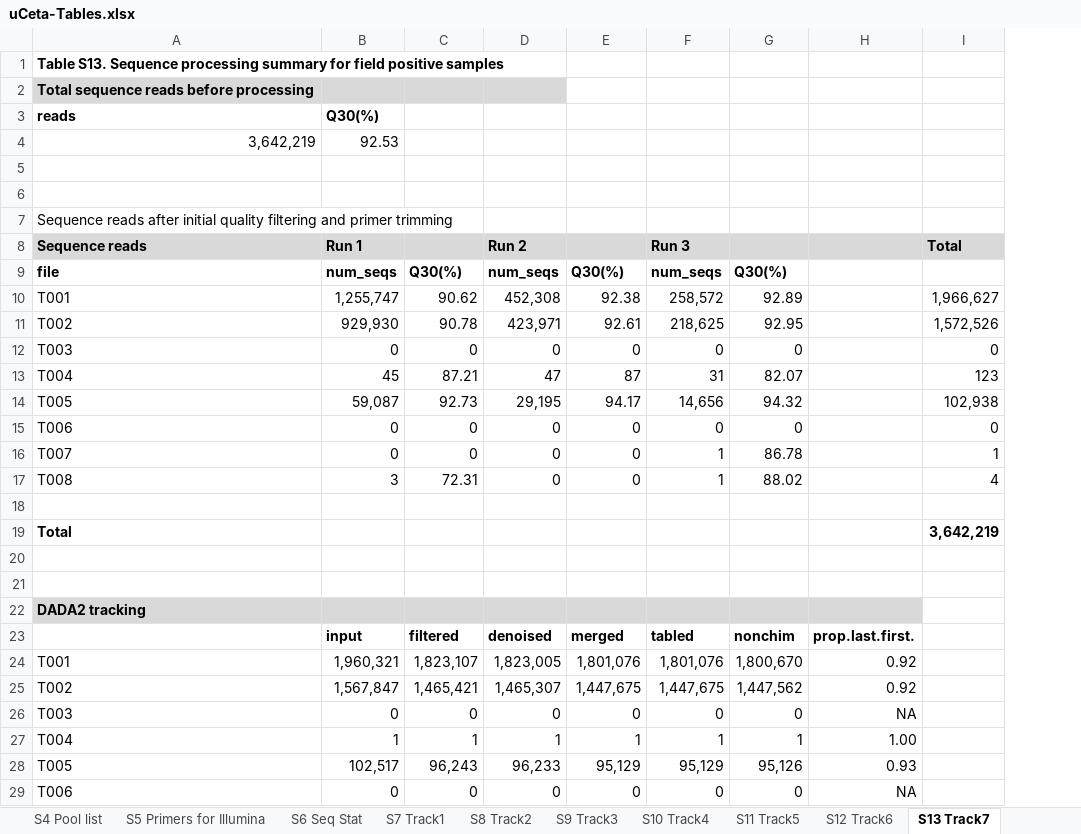
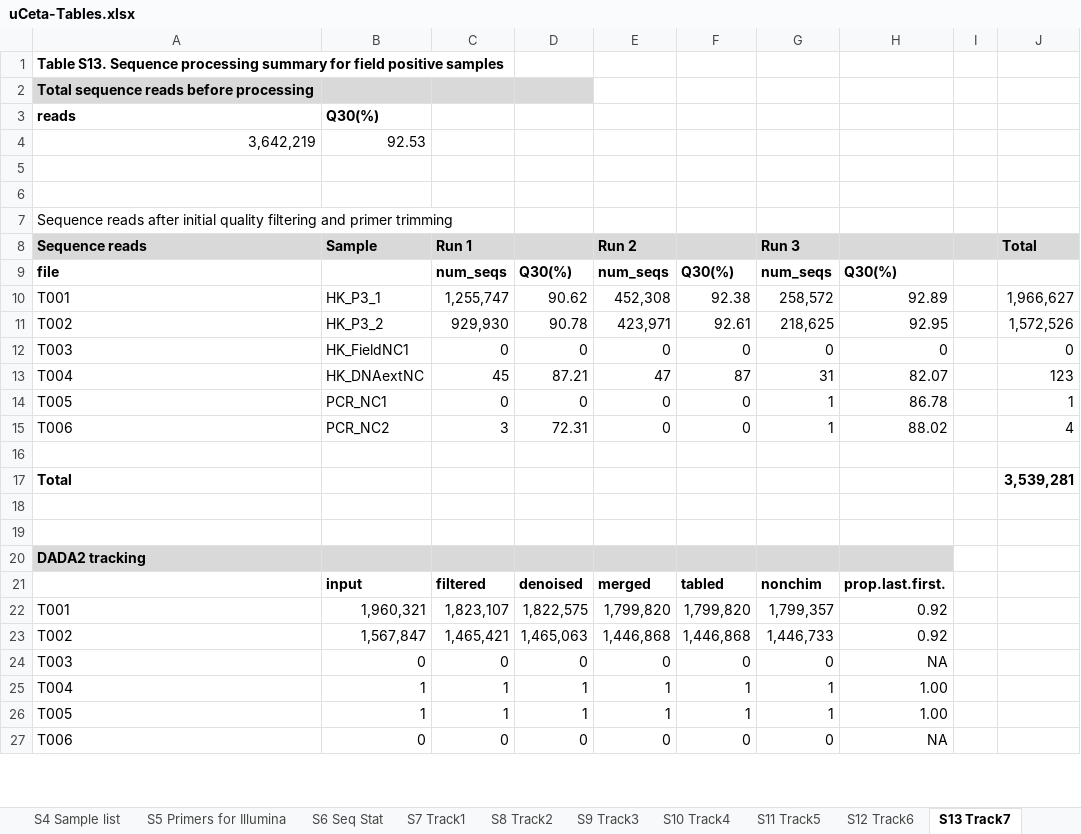
Before and after one commit to ong8181/micro-ceta, an Excel workbook: 03_FigCode/data_table/uCeta-Tables.xlsx, sheet S13 Track7, drawn as a sheet; only a part is shown; values as stored, in another font and other column widths than the file's, no borders; 1 other sheet too large or unreadable and not compared; removed rows and columns are numbered as before the commit, all else as after; the diff covers the shown part only; the diff names each change by its address in the sheet, - before the commit and + after, or states it on an @@ line.

```diff
--- a/03_FigCode/data_table/uCeta-Tables.xlsx (sheet S13 Track7)
+++ b/03_FigCode/data_table/uCeta-Tables.xlsx (sheet S13 Track7)
-sheet tab: S4 Pool list
+sheet tab: S4 Sample list
+column B (Sample), rows 3-4: Q30(%) | 92.53; rows 10-15: HK_P3_1 | HK_P3_2 | HK_FieldNC1 | HK_DNAextNC | PCR_NC1 | PCR_NC2; rows 24-25: 0 | 1; row 27: 0
-column G, rows 9-13: Q30(%) | 92.89 | 92.95 | 0 | 82.07; rows 16-17: 86.78 | 88.02; rows 26-27: 0 | 1; row 29: 0
+column I, empty
-E2 fill: #D9D9D9
+E2 fill: none
-C3 (Run 1): Q30(%)
+C3 (Run 1): (empty)
-C4 (Run 1): 92.53
+C4 (Run 1): (empty)
-H9: (empty)
+H9: Q30(%)
-H10: (empty)
+H10: 92.89
-H11: (empty)
+H11: 92.95
-H12: (empty)
+H12: 0
-H13: (empty)
+H13: 82.07
-row 14: T005 | 59,087 | 92.73 | 29,195 | 94.17 | 14,656 | 94.32 |  | 102,938
-row 15: T006 | 0 | 0 | 0 | 0 | 0 | 0 |  | 0
-A14 (Sequence reads): T007
+A14 (Sequence reads): T005
-H14: (empty)
+H14: 86.78
-A15 (Sequence reads): T008
+A15 (Sequence reads): T006
-H15: (empty)
+H15: 88.02
-J17 (Total): 3,642,219
+J17 (Total): 3,539,281
-row 23:  | input | filtered | denoised | merged | tabled | nonchim | prop.last.first.
-row 24: T001 | 1,960,321 | 1,823,107 | 1,823,005 | 1,801,076 | 1,801,076 | 1,800,670 | 0.92
-row 25: T002 | 1,567,847 | 1,465,421 | 1,465,307 | 1,447,675 | 1,447,675 | 1,447,562 | 0.92
+row 21:  | input | filtered | denoised | merged | tabled | nonchim | prop.last.first.
+row 22: T001 | 1,960,321 | 1,823,107 | 1,822,575 | 1,799,820 | 1,799,820 | 1,799,357 | 0.92
+row 23: T002 | 1,567,847 | 1,465,421 | 1,465,063 | 1,446,868 | 1,446,868 | 1,446,733 | 0.92
-row 28: T005 | 102,517 | 96,243 | 96,233 | 95,129 | 95,129 | 95,126 | 0.93
+row 26: T005 | 1 | 1 | 1 | 1 | 1 | 1 | 1.00
```
Also changed, not shown: 1 added row, 5 removed rows, 8 edited cells and cell formats elsewhere in this sheet, sheet S9 Track3, sheet S12 Track6, sheet S11 Track5, sheet Table 2, sheet S7 Track1, sheet S8 Track2, 12 more sheets, other sheet tabs, formulas that keep their value, 02_Metabarcoding/SummaryStat.xlsx, 27 other files.
